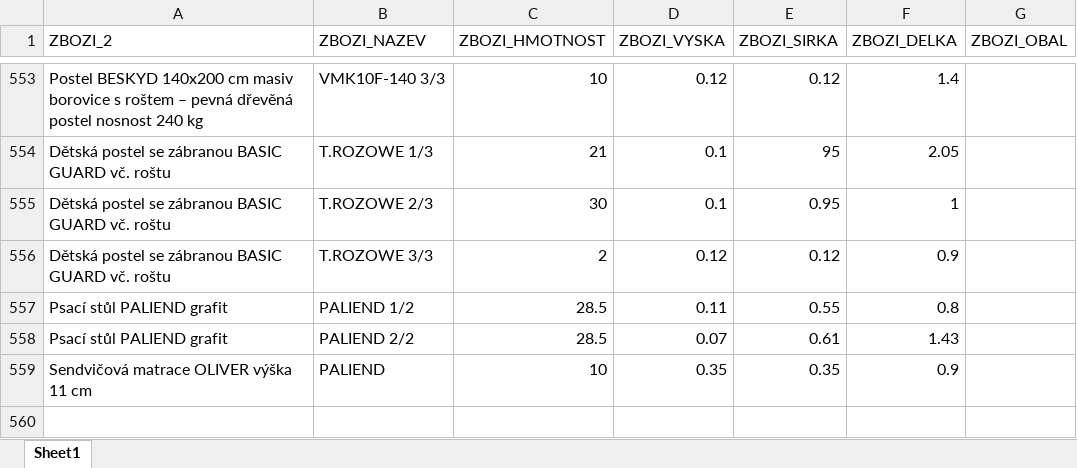
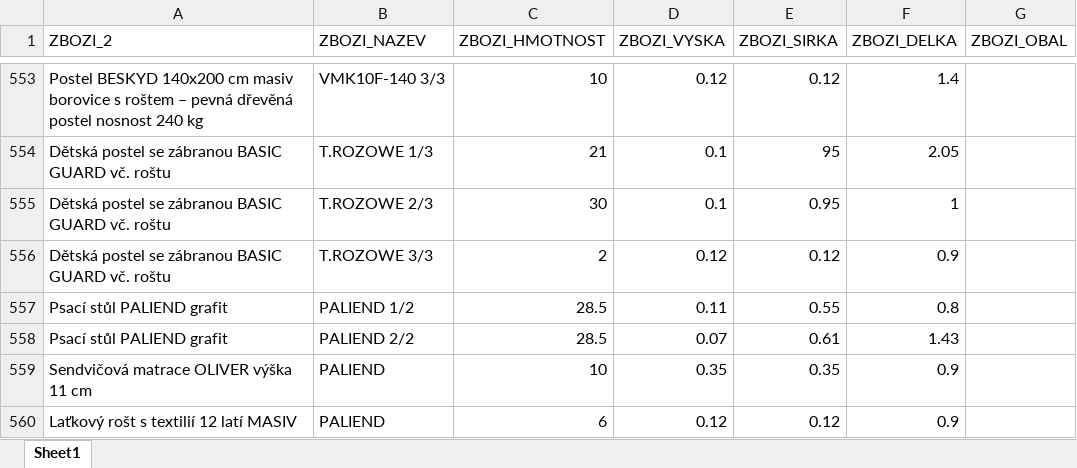
Before and after one commit to xaxamagyar/toptrans-prevodnik, an Excel workbook: products.xlsx, sheet Sheet1, drawn as a sheet; only a part is shown, gaps mark what is left out; values as stored, in another font and other column widths than the file's, no borders; the diff names each change by its address in the sheet, - before the commit and + after, or states it on an @@ line.

Commit message:
Aktualizace katalogu produktů - 23.08.2026 14:42

```diff
--- a/products.xlsx (sheet Sheet1)
+++ b/products.xlsx (sheet Sheet1)
+row 560: Laťkový rošt s textilií 12 latí MASIV | PALIEND | 6 | 0.12 | 0.12 | 0.9
```
